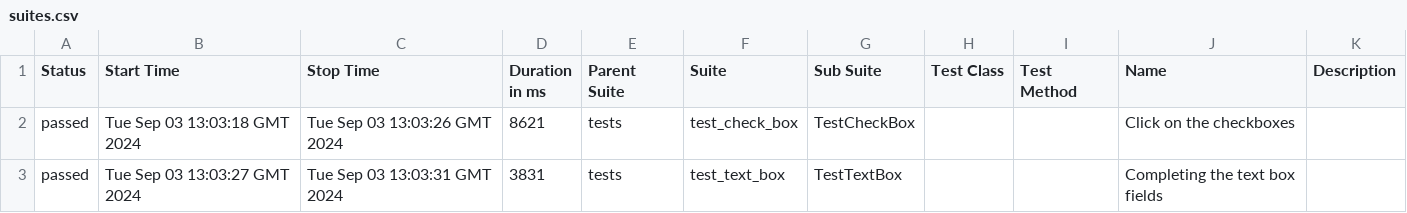
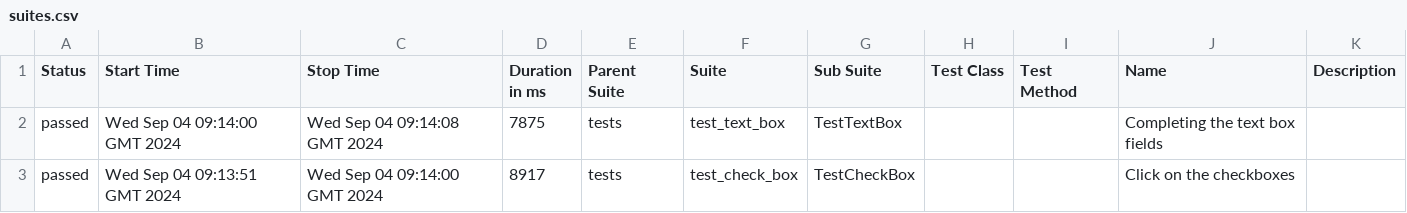
Before and after one commit to ValeriuBirladeanu/Python_Selenium-demo_qa, a CSV file: data/suites.csv, drawn as a sheet.

```diff
--- a/data/suites.csv
+++ b/data/suites.csv
@@ -1,3 +1,3 @@
 "Status","Start Time","Stop Time","Duration in ms","Parent Suite","Suite","Sub Suite","Test Class","Test Method","Name","Description"
-"passed","Tue Sep 03 13:03:18 GMT 2024","Tue Sep 03 13:03:26 GMT 2024","8621","tests","test_check_box","TestCheckBox","","","Click on the checkboxes",""
-"passed","Tue Sep 03 13:03:27 GMT 2024","Tue Sep 03 13:03:31 GMT 2024","3831","tests","test_text_box","TestTextBox","","","Completing the text box fields",""
+"passed","Wed Sep 04 09:14:00 GMT 2024","Wed Sep 04 09:14:08 GMT 2024","7875","tests","test_text_box","TestTextBox","","","Completing the text box fields",""
+"passed","Wed Sep 04 09:13:51 GMT 2024","Wed Sep 04 09:14:00 GMT 2024","8917","tests","test_check_box","TestCheckBox","","","Click on the checkboxes",""
```
Also changed, not shown: 28 other files.
